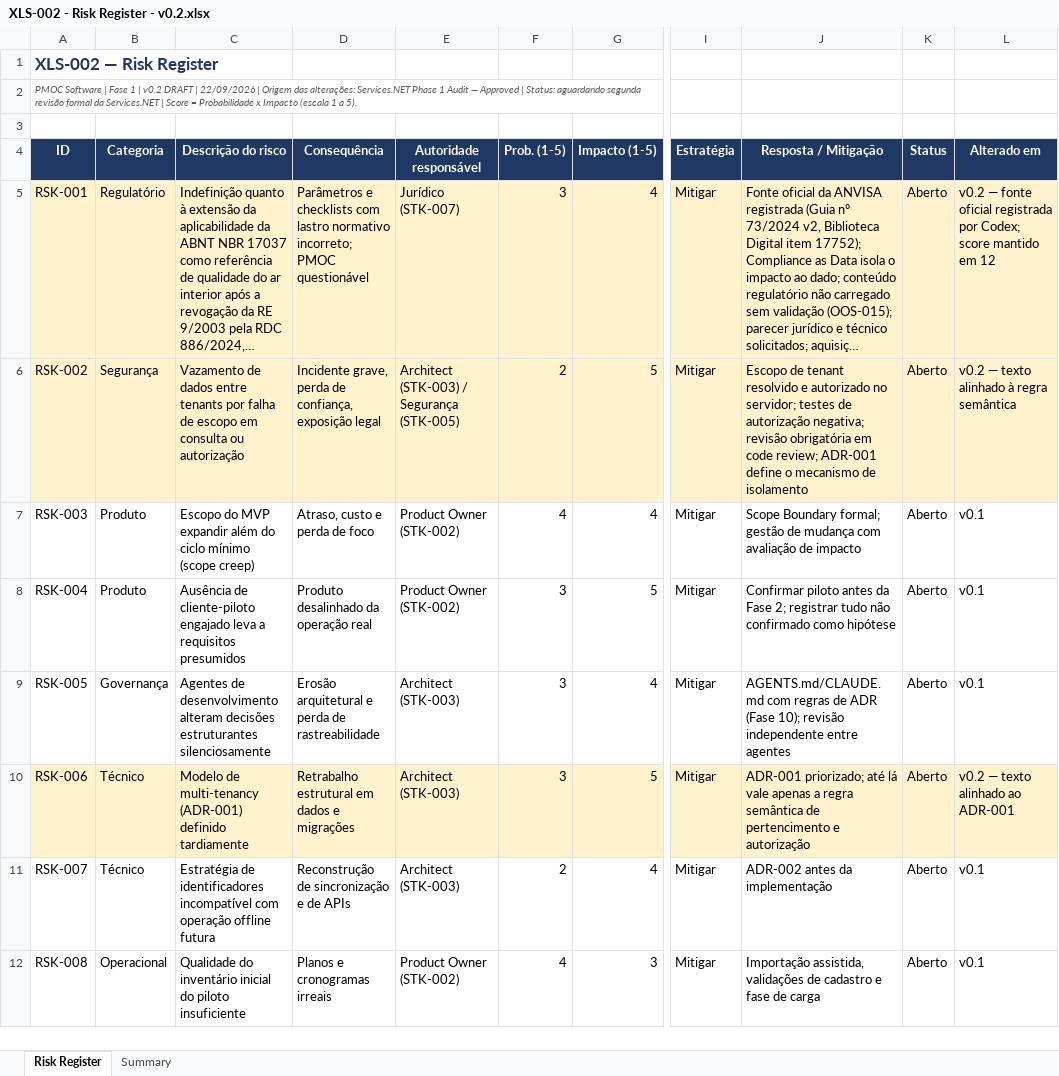
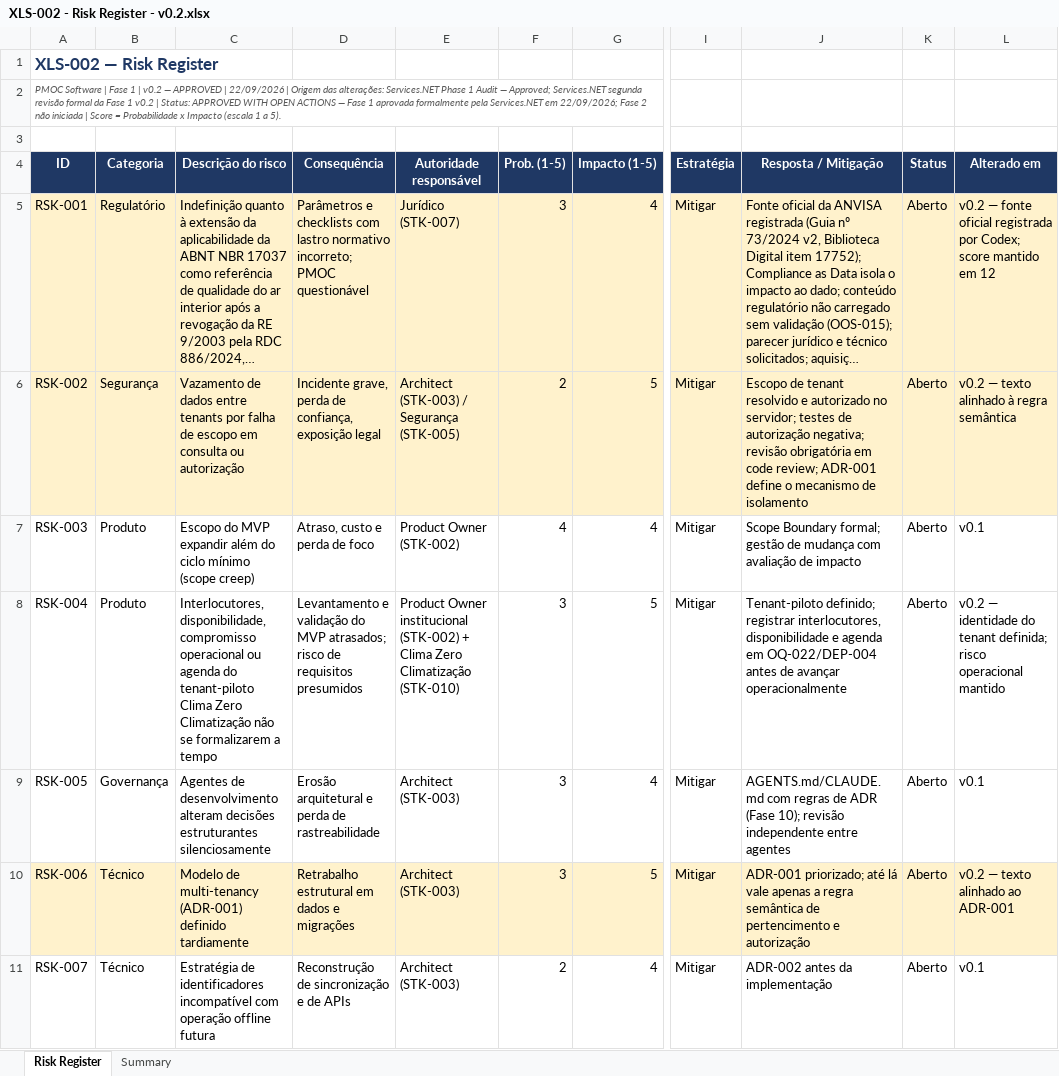
Before and after one commit to NZ-247/SaaS-PMOC, an Excel workbook: XLS-002 - Risk Register - v0.2.xlsx, sheet Risk Register, drawn as a sheet; only a part is shown, gaps mark what is left out; the shorter side is filled out with more unchanged rows; long unchanged cells end in …; values as stored, in another font and other column widths than the file's, no borders; the diff names each change by its address in the sheet, - before the commit and + after, or states it on an @@ line.

```diff
--- a/XLS-002 - Risk Register - v0.2.xlsx (sheet Risk Register)
+++ b/XLS-002 - Risk Register - v0.2.xlsx (sheet Risk Register)
-A2 (ID): …| v0.2 DRAFT | 22/09/2026 | Origem das alterações: Services.NET Phase 1 Audit — Approved | Status: aguardando segunda revisão formal da Services.NET | Score…
+A2 (ID): …| v0.2 — APPROVED | 22/09/2026 | Origem das alterações: Services.NET Phase 1 Audit — Approved; Services.NET segunda revisão formal da Fase 1 v0.2 | Status: APPROVED WITH OPEN ACTIONS — Fase 1 aprovada formalmente pela Services.NET em 22/09/2026; Fase 2 não iniciada | Score…
-C8 (Descrição do risco): Ausência de cliente-piloto engajado leva a requisitos presumidos
+C8 (Descrição do risco): Interlocutores, disponibilidade, compromisso operacional ou agenda do tenant-piloto Clima Zero Climatização não se formalizarem a tempo
-D8 (Consequência): Produto desalinhado da operação real
+D8 (Consequência): Levantamento e validação do MVP atrasados; risco de requisitos presumidos
-E8 (Autoridade responsável): Product Owner (STK-002)
+E8 (Autoridade responsável): Product Owner institucional (STK-002) + Clima Zero Climatização (STK-010)
-J8 (Resposta / Mitigação): Confirmar piloto antes da Fase 2; registrar tudo não confirmado como hipótese
+J8 (Resposta / Mitigação): Tenant-piloto definido; registrar interlocutores, disponibilidade e agenda em OQ-022/DEP-004 antes de avançar operacionalmente
-L8 (Alterado em): v0.1
+L8 (Alterado em): v0.2 — identidade do tenant definida; risco operacional mantido
```
Also changed, not shown: XLS-001 - Assumptions, Constraints and Dependencies Register - v0.2.xlsx, XLS-003 - Open Questions Register - v0.2.xlsx, 13 other files.
